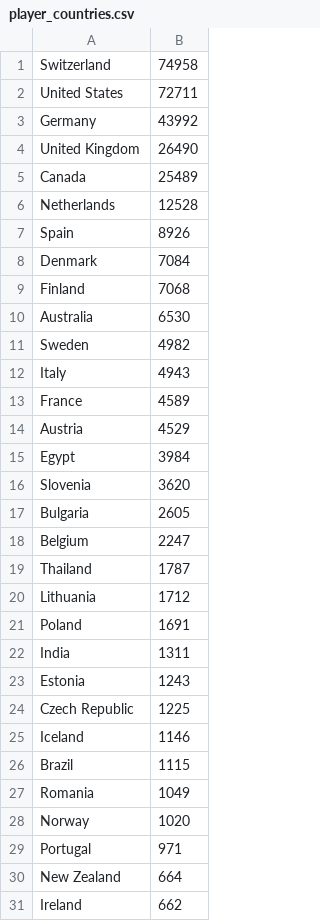
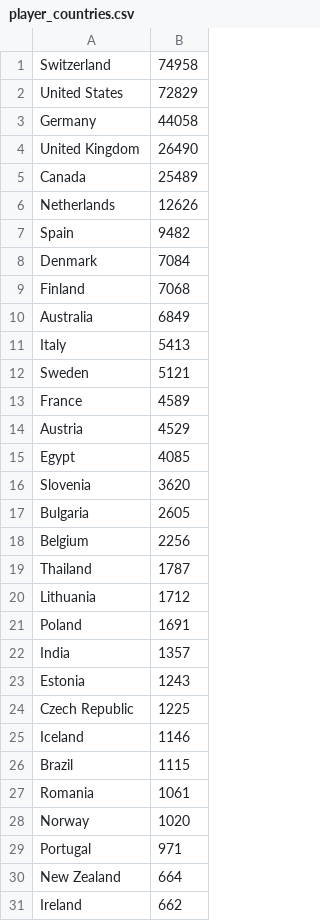
Before and after one commit to mattfel1/geoscents_stats, a CSV file: player_countries.csv, drawn as a sheet; only a part is shown.

```diff
--- a/player_countries.csv
+++ b/player_countries.csv
@@ -1,19 +1,19 @@
 Switzerland              ,74958
-United States            ,72711
-Germany                  ,43992
+United States            ,72829
+Germany                  ,44058
 United Kingdom           ,26490
 Canada                   ,25489
-Netherlands              ,12528
-Spain                    ,8926
+Netherlands              ,12626
+Spain                    ,9482
 Denmark                  ,7084
 Finland                  ,7068
-Australia                ,6530
-Sweden                   ,4982
-Italy                    ,4943
+Australia                ,6849
+Italy                    ,5413
+Sweden                   ,5121
 France                   ,4589
 Austria                  ,4529
-Egypt                    ,3984
+Egypt                    ,4085
 Slovenia                 ,3620
 Bulgaria                 ,2605
-Belgium                  ,2247
+Belgium                  ,2256
 Thailand                 ,1787
@@ -21,3 +21,3 @@ Lithuania                ,1712
 Poland                   ,1691
-India                    ,1311
+India                    ,1357
 Estonia                  ,1243
@@ -26,3 +26,3 @@ Iceland                  ,1146
 Brazil                   ,1115
-Romania                  ,1049
+Romania                  ,1061
 Norway                   ,1020
```
Also changed, not shown: Africa.csv, 15 other files.
